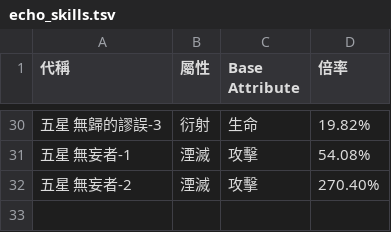
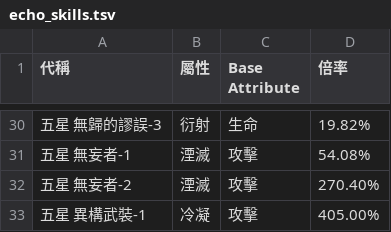
Before and after one commit to ZetsuBouKyo/WutheringWaves, a TSV file: data/v1/zh_tw/echo_skills.tsv, drawn as a sheet; only a part is shown, gaps mark what is left out; the diff names each change by its address in the sheet, - before the commit and + after, or states it on an @@ line.

Commit message:
feat: data

```diff
--- a/data/v1/zh_tw/echo_skills.tsv
+++ b/data/v1/zh_tw/echo_skills.tsv
+row 33: 五星 異構武裝-1 | 冷凝 | 攻擊 | 405.00%
```
